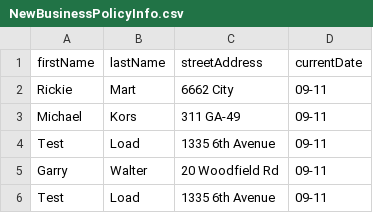
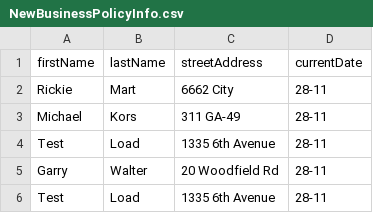
Before and after one commit to bugraptors-automation/jmeter-scripts-cogitate-ih, a CSV file: apache-jmeter-5.6.2/bin/NewBusinessPolicyInfo.csv, drawn as a sheet.

Commit message:
added new business code

```diff
--- a/apache-jmeter-5.6.2/bin/NewBusinessPolicyInfo.csv
+++ b/apache-jmeter-5.6.2/bin/NewBusinessPolicyInfo.csv
@@ -1,6 +1,6 @@
 firstName,lastName,streetAddress,currentDate
-Rickie,Mart,6662 City,09-11
-Michael,Kors,311 GA-49,09-11
-Test,Load,1335 6th Avenue,09-11
-Garry,Walter,20 Woodfield Rd,09-11
-Test,Load,1335 6th Avenue,09-11
+Rickie,Mart,6662 City,28-11
+Michael,Kors,311 GA-49,28-11
+Test,Load,1335 6th Avenue,28-11
+Garry,Walter,20 Woodfield Rd,28-11
+Test,Load,1335 6th Avenue,28-11
```
Also changed, not shown: 5 other files.
